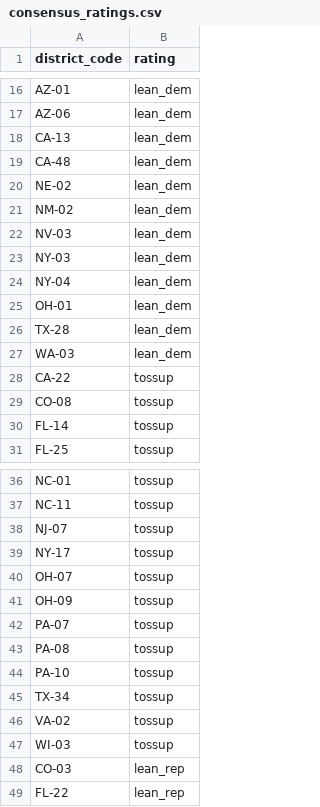
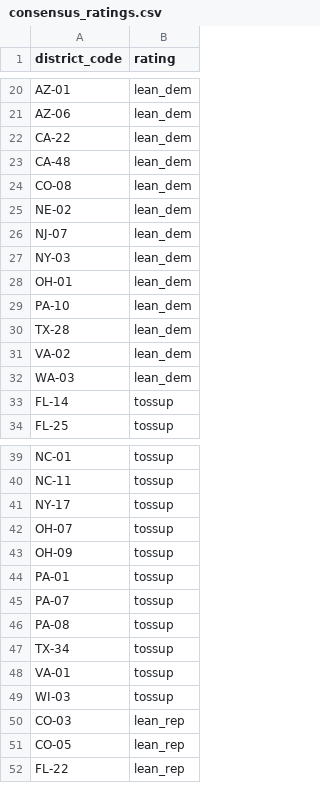
Before and after one commit to jaydendavisnc/election-forecast-2026, a CSV file: data/runtime/latest/consensus_ratings.csv, drawn as a sheet; only a part is shown, gaps mark what is left out; the diff covers the shown part only.

```diff
--- a/data/runtime/latest/consensus_ratings.csv
+++ b/data/runtime/latest/consensus_ratings.csv
@@ -17,14 +21,13 @@ AZ-01,lean_dem
 AZ-06,lean_dem
-CA-13,lean_dem
+CA-22,lean_dem
 CA-48,lean_dem
+CO-08,lean_dem
 NE-02,lean_dem
-NM-02,lean_dem
-NV-03,lean_dem
+NJ-07,lean_dem
 NY-03,lean_dem
-NY-04,lean_dem
 OH-01,lean_dem
+PA-10,lean_dem
 TX-28,lean_dem
+VA-02,lean_dem
 WA-03,lean_dem
-CA-22,tossup
-CO-08,tossup
 FL-14,tossup
@@ -37,3 +40,2 @@ NC-01,tossup
 NC-11,tossup
-NJ-07,tossup
 NY-17,tossup
@@ -41,9 +43,10 @@ OH-07,tossup
 OH-09,tossup
+PA-01,tossup
 PA-07,tossup
 PA-08,tossup
-PA-10,tossup
 TX-34,tossup
-VA-02,tossup
+VA-01,tossup
 WI-03,tossup
 CO-03,lean_rep
+CO-05,lean_rep
 FL-22,lean_rep
```
Also changed, not shown: 4 added rows and 6 removed rows elsewhere in this file, data/history/run_history.csv, data/runtime/latest/district_forecast.csv, 7 other files.
